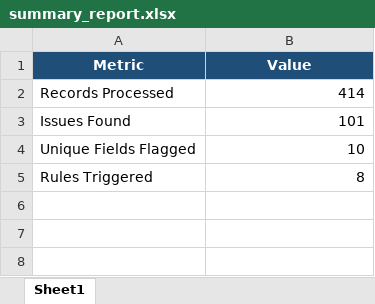
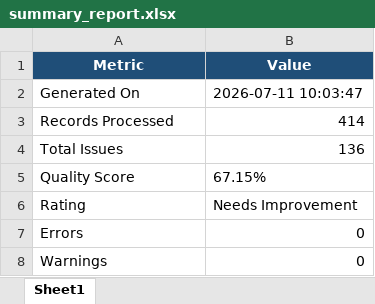
Before and after one commit to Bennyaks/CRDQE, an Excel workbook: data/output/summaries/summary_report.xlsx, sheet Sheet1, drawn as a sheet; values as stored, in another font and other column widths than the file's, no borders; removed rows and columns are numbered as before the commit, all else as after; the diff names each change by its address in the sheet, - before the commit and + after, or states it on an @@ line.

```diff
--- a/data/output/summaries/summary_report.xlsx (sheet Sheet1)
+++ b/data/output/summaries/summary_report.xlsx (sheet Sheet1)
+row 2: Generated On | 2026-07-11 10:03:47
-row 3: Issues Found | 101
-row 4: Unique Fields Flagged | 10
-row 5: Rules Triggered | 8
+row 4: Total Issues | 136
+row 5: Quality Score | 67.15%
+row 6: Rating | Needs Improvement
+row 7: Errors | 0
+row 8: Warnings | 0
```
Also changed, not shown: data/output/cleaned/cleaned_data.xlsx, data/output/flags/flag_report.xlsx, 11 other files.
